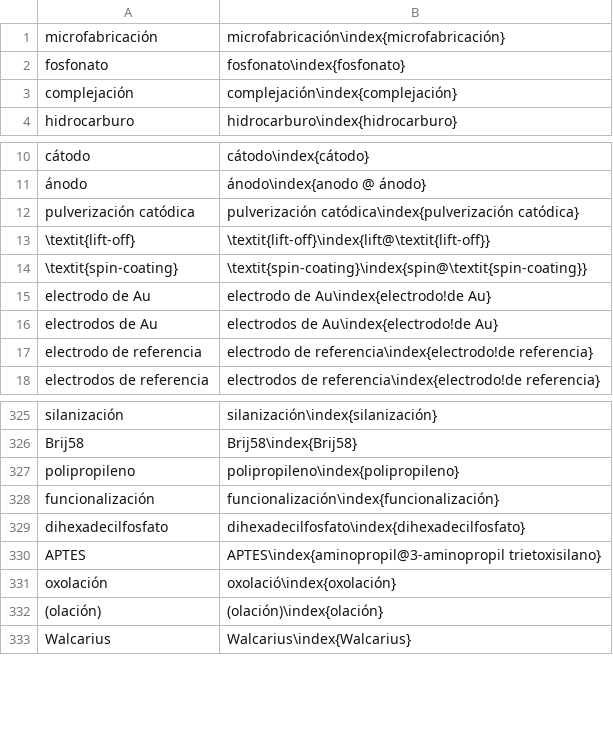
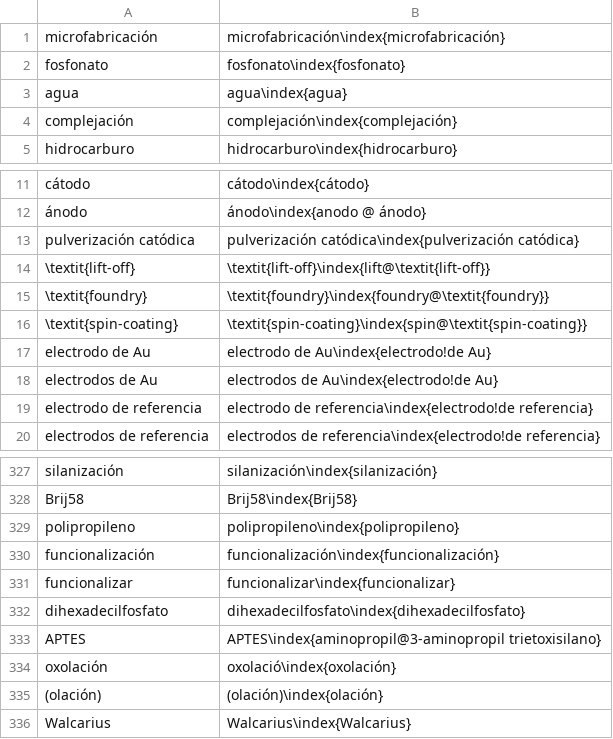
Before and after one commit to floresfabiana/DrGG, a CSV file: Indice/Indice.csv, drawn as a sheet; only a part is shown, gaps mark what is left out; the diff names each change by its address in the sheet, - before the commit and + after, or states it on an @@ line.

Commit message:
Indice nuevo

```diff
--- a/Indice/Indice.csv
+++ b/Indice/Indice.csv
+row 3: agua | agua\index{agua}
+row 15: \textit{foundry} | \textit{foundry}\index{foundry@\textit{foundry}}
+row 331: funcionalizar | funcionalizar\index{funcionalizar}
```
